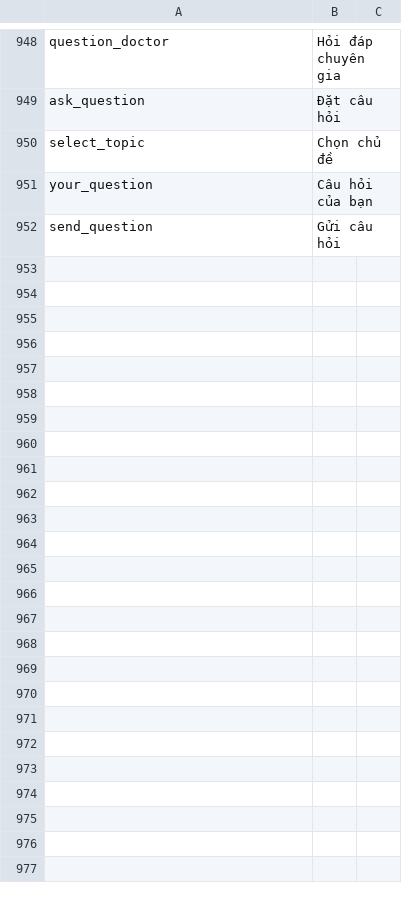
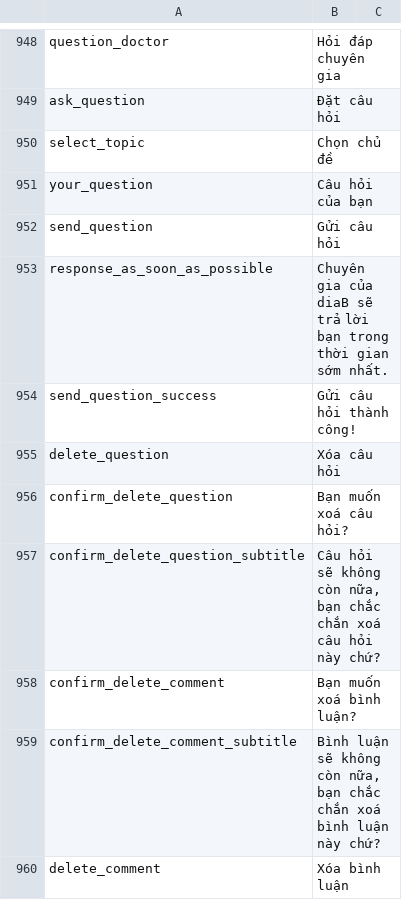
Before and after one commit to diab-machine-2/diab-flutter-mobile, a CSV file: lib/res/translations/langs.csv, drawn as a sheet; only a part is shown, gaps mark what is left out.

Commit message:
Question Detail

```diff
--- a/lib/res/translations/langs.csv
+++ b/lib/res/translations/langs.csv
@@ -952 +952,9 @@ your_question,Câu hỏi của bạn,
 send_question,Gửi câu hỏi,
+response_as_soon_as_possible,Chuyên gia của diaB sẽ trả lời bạn trong thời gian sớm nhất.
+send_question_success,Gửi câu hỏi thành công!,
+delete_question,Xóa câu hỏi,
+confirm_delete_question,Bạn muốn xoá câu hỏi?,
+confirm_delete_question_subtitle,"Câu hỏi sẽ không còn nữa, bạn chắc chắn xoá câu hỏi này chứ?",
+confirm_delete_comment,Bạn muốn xoá bình luận?,
+confirm_delete_comment_subtitle,"Bình luận sẽ không còn nữa, bạn chắc chắn xoá bình luận này chứ?",
+delete_comment,Xóa bình luận,
```
Also changed, not shown: 13 other files.
